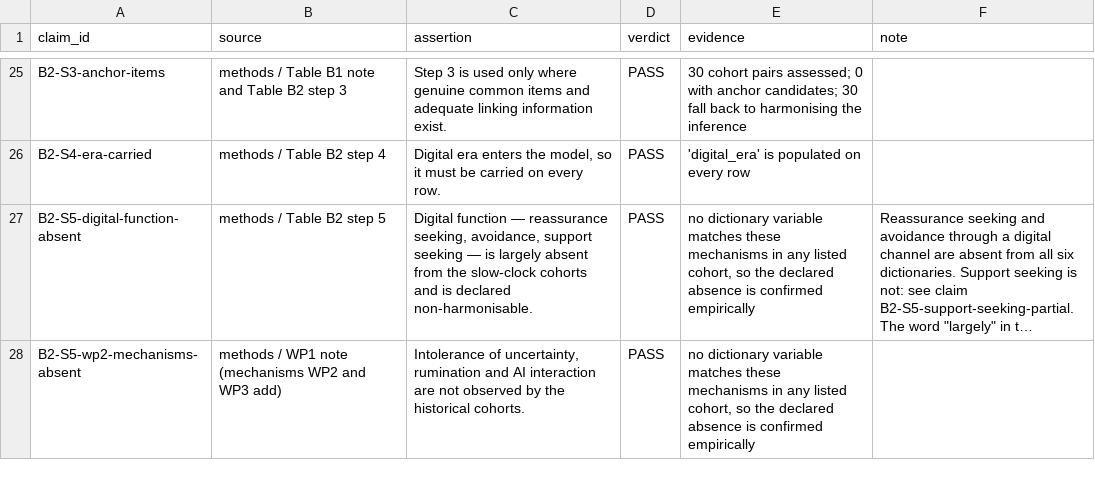
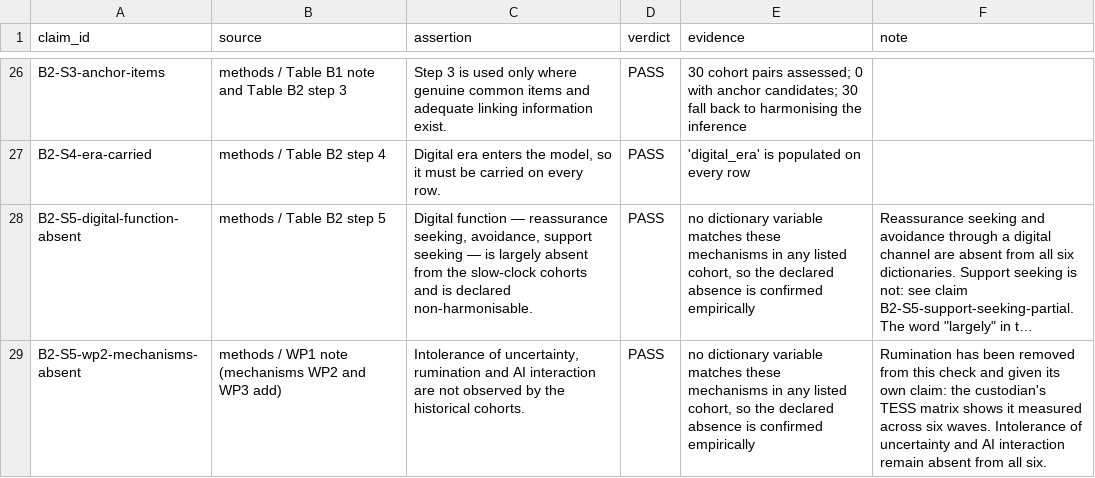
Before and after one commit to maria-pro/cohort-harmonise, a CSV file: outputs/claim_audit.csv, drawn as a sheet; only a part is shown, gaps mark what is left out; long unchanged cells end in …; addresses are those after the commit; the diff covers the shown part only; the diff names each change by its address in the sheet, - before the commit and + after, or states it on an @@ line.

```diff
--- a/outputs/claim_audit.csv
+++ b/outputs/claim_audit.csv
-F29 (note): (empty)
+F29 (note): Rumination has been removed from this check and given its own claim: the custodian's TESS matrix shows it measured across six waves. Intolerance of uncertainty and AI interaction remain absent from all six.
```
Also changed, not shown: 2 added rows, 1 removed row and 6 edited cells elsewhere in this file, outputs/coverage_matrix.csv, outputs/custodian_template_tess.csv, 13 other files.
